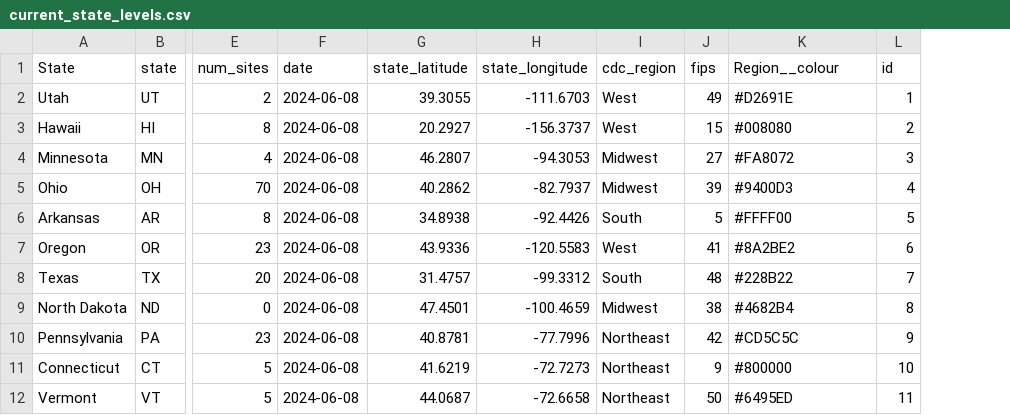
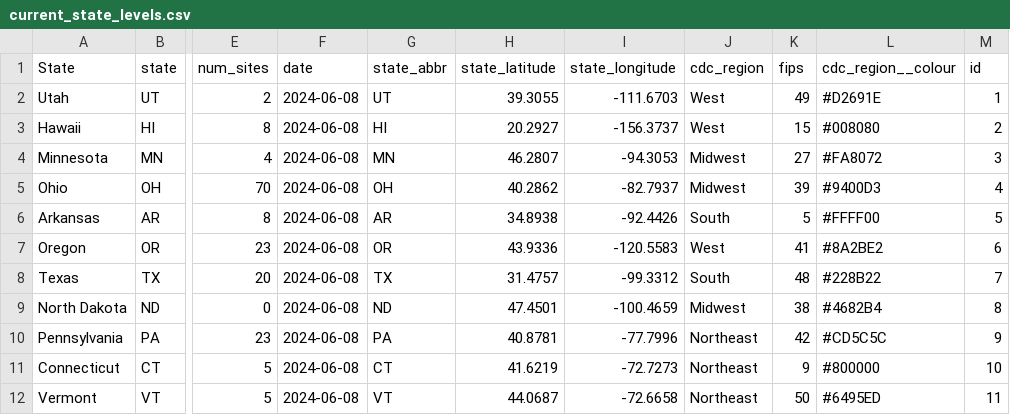
Before and after one commit to genomicepi/nwss, a CSV file: current_state_levels.csv, drawn as a sheet; only a part is shown, gaps mark what is left out; addresses are those after the commit; the diff names each change by its address in the sheet, - before the commit and + after, or states it on an @@ line.

```diff
--- a/current_state_levels.csv
+++ b/current_state_levels.csv
+column G (state_abbr), rows 2-12: UT | HI | MN | OH | AR | OR | TX | ND | PA | CT | VT
-L1: Region__colour
+L1: cdc_region__colour
```
Also changed, not shown: 1 other file.
